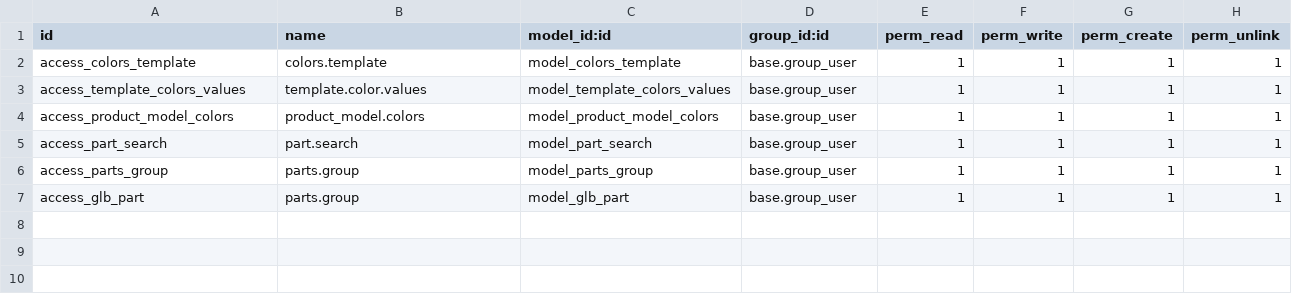
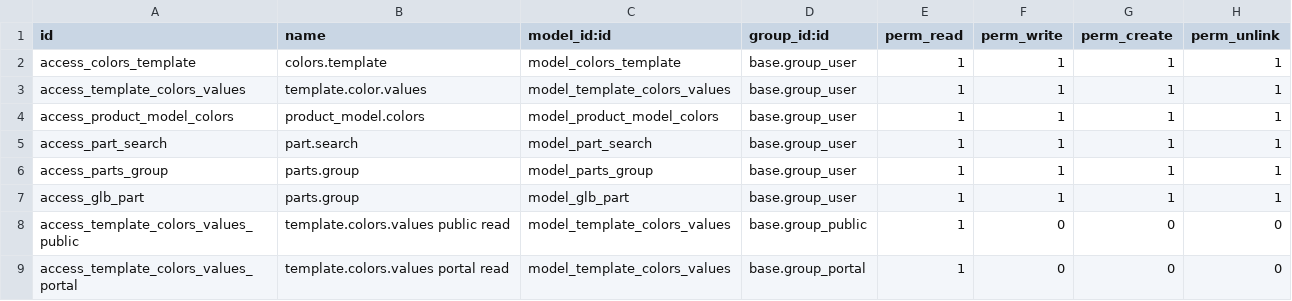
Before and after one commit to humblesami/step-viewer, a CSV file: product_model_colors/security/ir.model.access.csv, drawn as a sheet.

Commit message:
perfect all

```diff
--- a/product_model_colors/security/ir.model.access.csv
+++ b/product_model_colors/security/ir.model.access.csv
@@ -7 +7,3 @@ access_parts_group,parts.group,model_parts_group,base.group_user,1,1,1,1
 access_glb_part,parts.group,model_glb_part,base.group_user,1,1,1,1
+access_template_colors_values_public,template.colors.values public read,model_template_colors_values,base.group_public,1,0,0,0
+access_template_colors_values_portal,template.colors.values portal read,model_template_colors_values,base.group_portal,1,0,0,0
```
